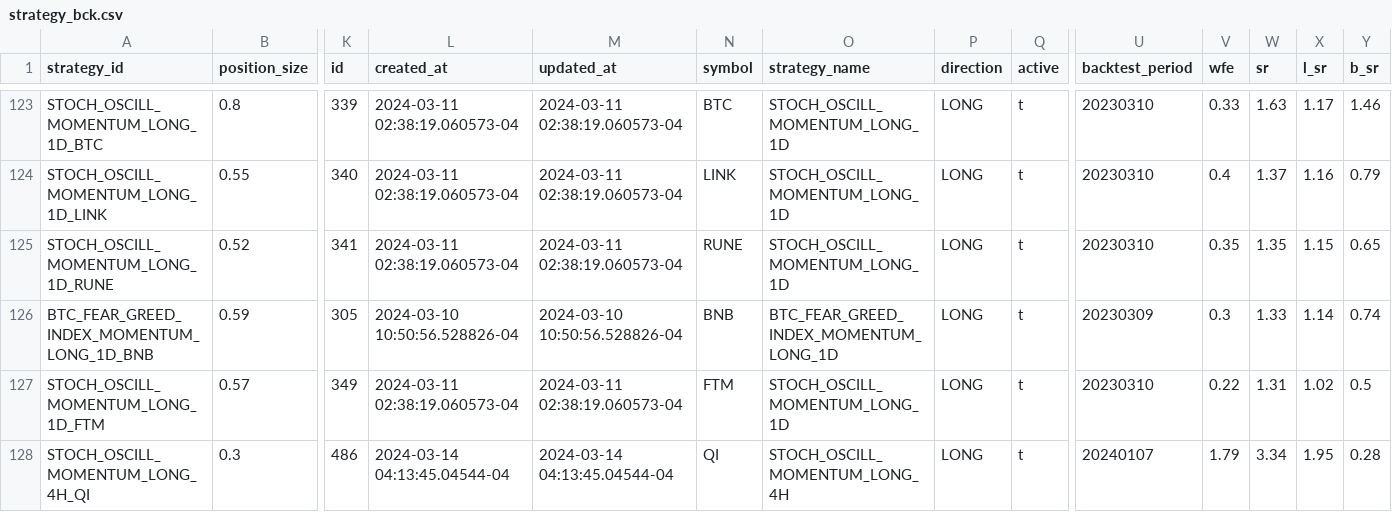
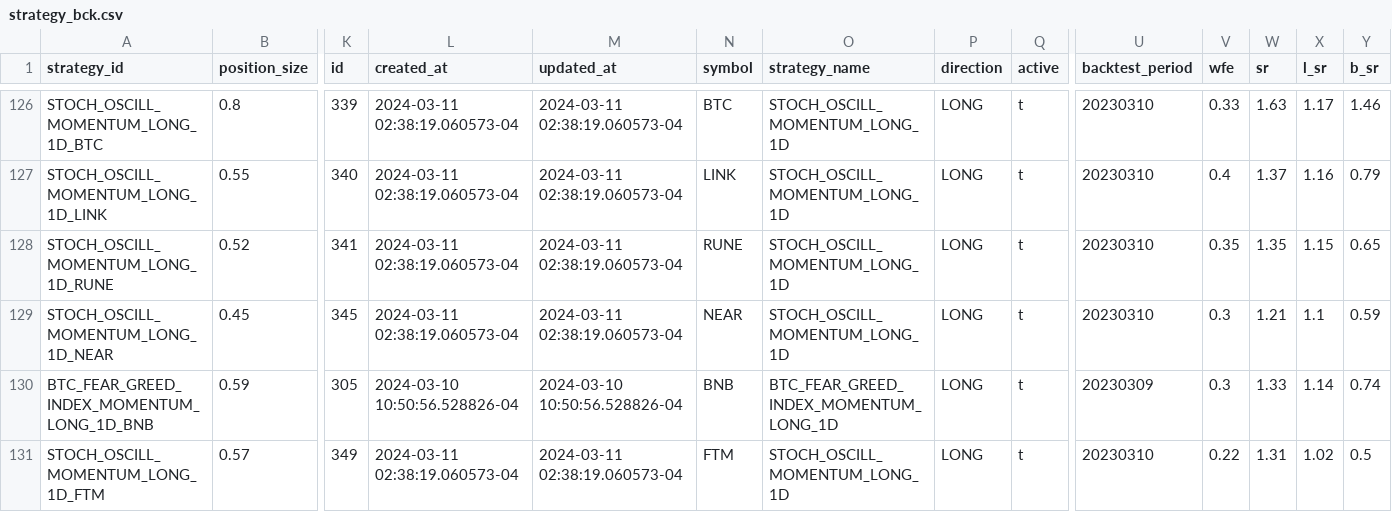
Before and after one commit to haufung80/tradingview-webhooks-bot, a CSV file: strategy_backup/strategy_bck.csv, drawn as a sheet; only a part is shown, gaps mark what is left out; the shorter side is filled out with more unchanged rows; rows hold the shown columns only; the diff covers the shown part only; the diff names each change by its address in the sheet, - before the commit and + after, or states it on an @@ line.

```diff
--- a/strategy_backup/strategy_bck.csv
+++ b/strategy_backup/strategy_bck.csv
+row 129: STOCH_OSCILL_MOMENTUM_LONG_1D_NEAR | 0.45 | 345 | 2024-03-11 02:38:19.060573-04 | 2024-03-11 02:38:19.060573-04 | NEAR | STOCH_OSCILL_MOMENTUM_LONG_1D | LONG | t | 20230310 | 0.3 | 1.21 | 1.1 | 0.59
```
Also changed, not shown: 6 added rows elsewhere in this file.
